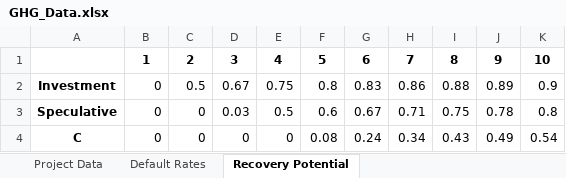
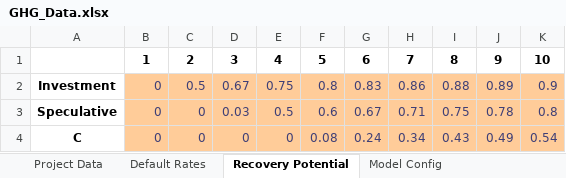
Before and after one commit to MistaVikz/GHG-Pro, an Excel workbook: data/GHG_Data.xlsx, sheet Recovery Potential, drawn as a sheet; values as stored, in another font and other column widths than the file's, no borders; the diff names each change by its address in the sheet, - before the commit and + after, or states it on an @@ line.

```diff
--- a/data/GHG_Data.xlsx (sheet Recovery Potential)
+++ b/data/GHG_Data.xlsx (sheet Recovery Potential)
+sheet tab: Model Config
@@ B2:K4 fill: none → #FFCC99, text colour: black → #3F3F76 @@
```
Also changed, not shown: sheet Project Data, sheet Default Rates, Project Screening Tool.xlsm, 2 other files.
